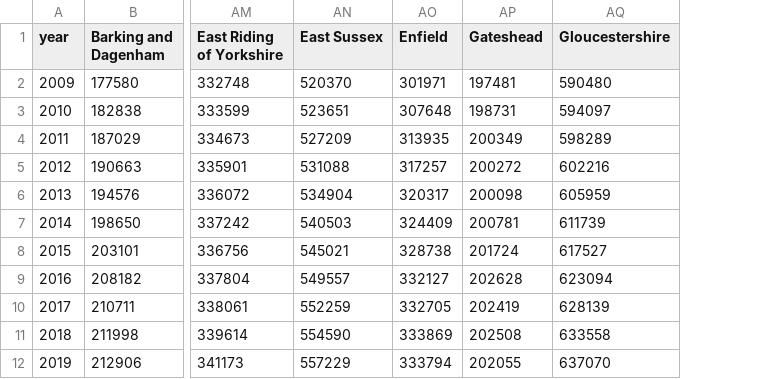
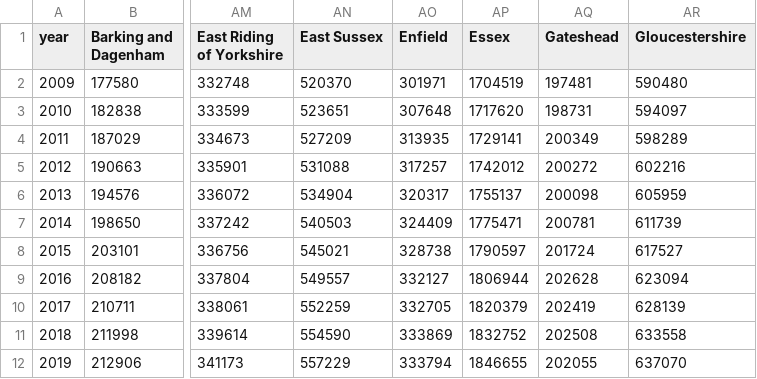
Before and after one commit to LeonardoCastro/BritishDrugDynamics, a CSV file: data/local_resolution/demographics/Population.csv, drawn as a sheet; only a part is shown, gaps mark what is left out; the diff names each change by its address in the sheet, - before the commit and + after, or states it on an @@ line.

```diff
--- a/data/local_resolution/demographics/Population.csv
+++ b/data/local_resolution/demographics/Population.csv
+column AP (Essex), rows 2-12: 1704519 | 1717620 | 1729141 | 1742012 | 1755137 | 1775471 | 1790597 | 1806944 | 1820379 | 1832752 | 1846655
```
Also changed, not shown: 8 other files.
